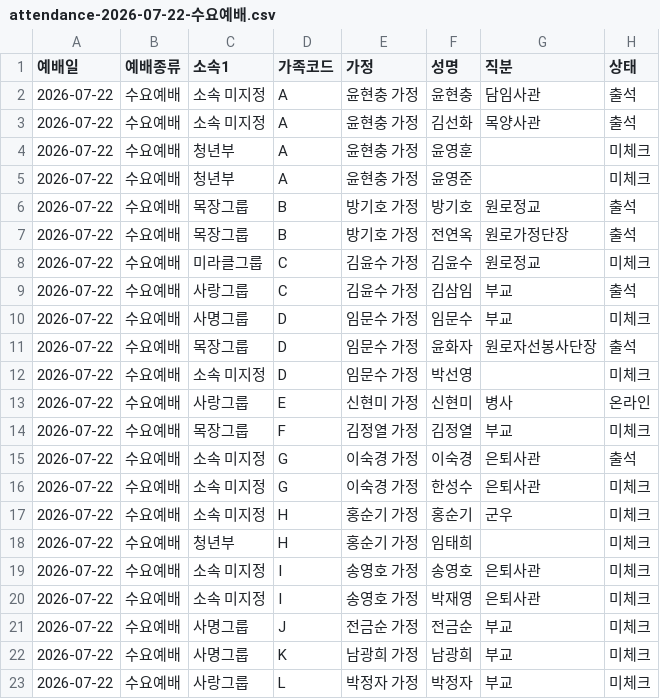
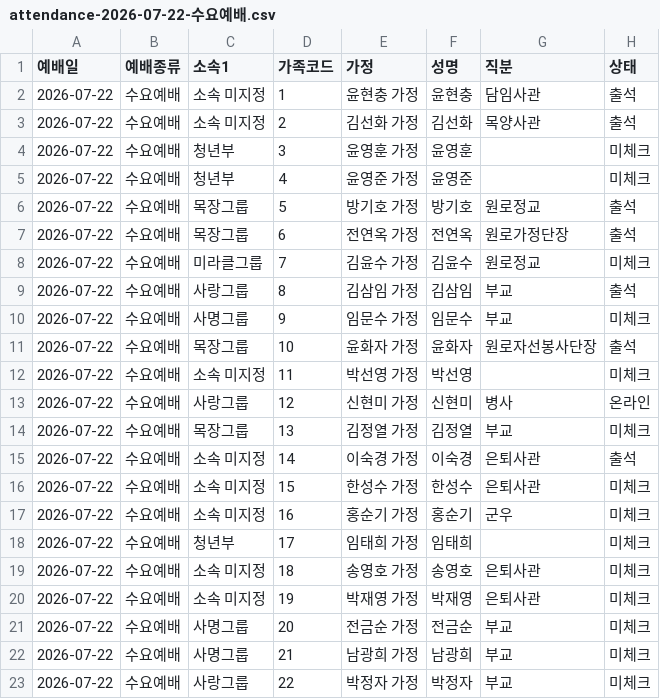
Before and after one commit to cjy3757-stack/gesms-v10, a CSV file: attendance-2026-07-22-수요예배.csv, drawn as a sheet; only a part is shown; the diff covers the shown part only.

Commit message:
7_22 출석명단
7_22 출석명단

```diff
--- a/attendance-2026-07-22-수요예배.csv
+++ b/attendance-2026-07-22-수요예배.csv
@@ -1,23 +1,23 @@
 "예배일","예배종류","소속1","가족코드","가정","성명","직분","상태"
-"2026-07-22","수요예배","소속 미지정","A","윤현충 가정","윤현충","담임사관","출석"
-"2026-07-22","수요예배","소속 미지정","A","윤현충 가정","김선화","목양사관","출석"
-"2026-07-22","수요예배","청년부","A","윤현충 가정","윤영훈","","미체크"
-"2026-07-22","수요예배","청년부","A","윤현충 가정","윤영준","","미체크"
-"2026-07-22","수요예배","목장그룹","B","방기호 가정","방기호","원로정교","출석"
-"2026-07-22","수요예배","목장그룹","B","방기호 가정","전연옥","원로가정단장","출석"
-"2026-07-22","수요예배","미라클그룹","C","김윤수 가정","김윤수","원로정교","미체크"
-"2026-07-22","수요예배","사랑그룹","C","김윤수 가정","김삼임","부교","출석"
-"2026-07-22","수요예배","사명그룹","D","임문수 가정","임문수","부교","미체크"
-"2026-07-22","수요예배","목장그룹","D","임문수 가정","윤화자","원로자선봉사단장","출석"
-"2026-07-22","수요예배","소속 미지정","D","임문수 가정","박선영","","미체크"
-"2026-07-22","수요예배","사랑그룹","E","신현미 가정","신현미","병사","온라인"
-"2026-07-22","수요예배","목장그룹","F","김정열 가정","김정열","부교","미체크"
-"2026-07-22","수요예배","소속 미지정","G","이숙경 가정","이숙경","은퇴사관","출석"
-"2026-07-22","수요예배","소속 미지정","G","이숙경 가정","한성수","은퇴사관","미체크"
-"2026-07-22","수요예배","소속 미지정","H","홍순기 가정","홍순기","군우","미체크"
-"2026-07-22","수요예배","청년부","H","홍순기 가정","임태희","","미체크"
-"2026-07-22","수요예배","소속 미지정","I","송영호 가정","송영호","은퇴사관","미체크"
-"2026-07-22","수요예배","소속 미지정","I","송영호 가정","박재영","은퇴사관","미체크"
-"2026-07-22","수요예배","사명그룹","J","전금순 가정","전금순","부교","미체크"
-"2026-07-22","수요예배","사명그룹","K","남광희 가정","남광희","부교","미체크"
-"2026-07-22","수요예배","사랑그룹","L","박정자 가정","박정자","부교","미체크"
+"2026-07-22","수요예배","소속 미지정","1","윤현충 가정","윤현충","담임사관","출석"
+"2026-07-22","수요예배","소속 미지정","2","김선화 가정","김선화","목양사관","출석"
+"2026-07-22","수요예배","청년부","3","윤영훈 가정","윤영훈","","미체크"
+"2026-07-22","수요예배","청년부","4","윤영준 가정","윤영준","","미체크"
+"2026-07-22","수요예배","목장그룹","5","방기호 가정","방기호","원로정교","출석"
+"2026-07-22","수요예배","목장그룹","6","전연옥 가정","전연옥","원로가정단장","출석"
+"2026-07-22","수요예배","미라클그룹","7","김윤수 가정","김윤수","원로정교","미체크"
+"2026-07-22","수요예배","사랑그룹","8","김삼임 가정","김삼임","부교","출석"
+"2026-07-22","수요예배","사명그룹","9","임문수 가정","임문수","부교","미체크"
+"2026-07-22","수요예배","목장그룹","10","윤화자 가정","윤화자","원로자선봉사단장","출석"
+"2026-07-22","수요예배","소속 미지정","11","박선영 가정","박선영","","미체크"
+"2026-07-22","수요예배","사랑그룹","12","신현미 가정","신현미","병사","온라인"
+"2026-07-22","수요예배","목장그룹","13","김정열 가정","김정열","부교","미체크"
+"2026-07-22","수요예배","소속 미지정","14","이숙경 가정","이숙경","은퇴사관","출석"
+"2026-07-22","수요예배","소속 미지정","15","한성수 가정","한성수","은퇴사관","미체크"
+"2026-07-22","수요예배","소속 미지정","16","홍순기 가정","홍순기","군우","미체크"
+"2026-07-22","수요예배","청년부","17","임태희 가정","임태희","","미체크"
+"2026-07-22","수요예배","소속 미지정","18","송영호 가정","송영호","은퇴사관","미체크"
+"2026-07-22","수요예배","소속 미지정","19","박재영 가정","박재영","은퇴사관","미체크"
+"2026-07-22","수요예배","사명그룹","20","전금순 가정","전금순","부교","미체크"
+"2026-07-22","수요예배","사명그룹","21","남광희 가정","남광희","부교","미체크"
+"2026-07-22","수요예배","사랑그룹","22","박정자 가정","박정자","부교","미체크"
```
Also changed, not shown: 117 edited cells elsewhere in this file.
